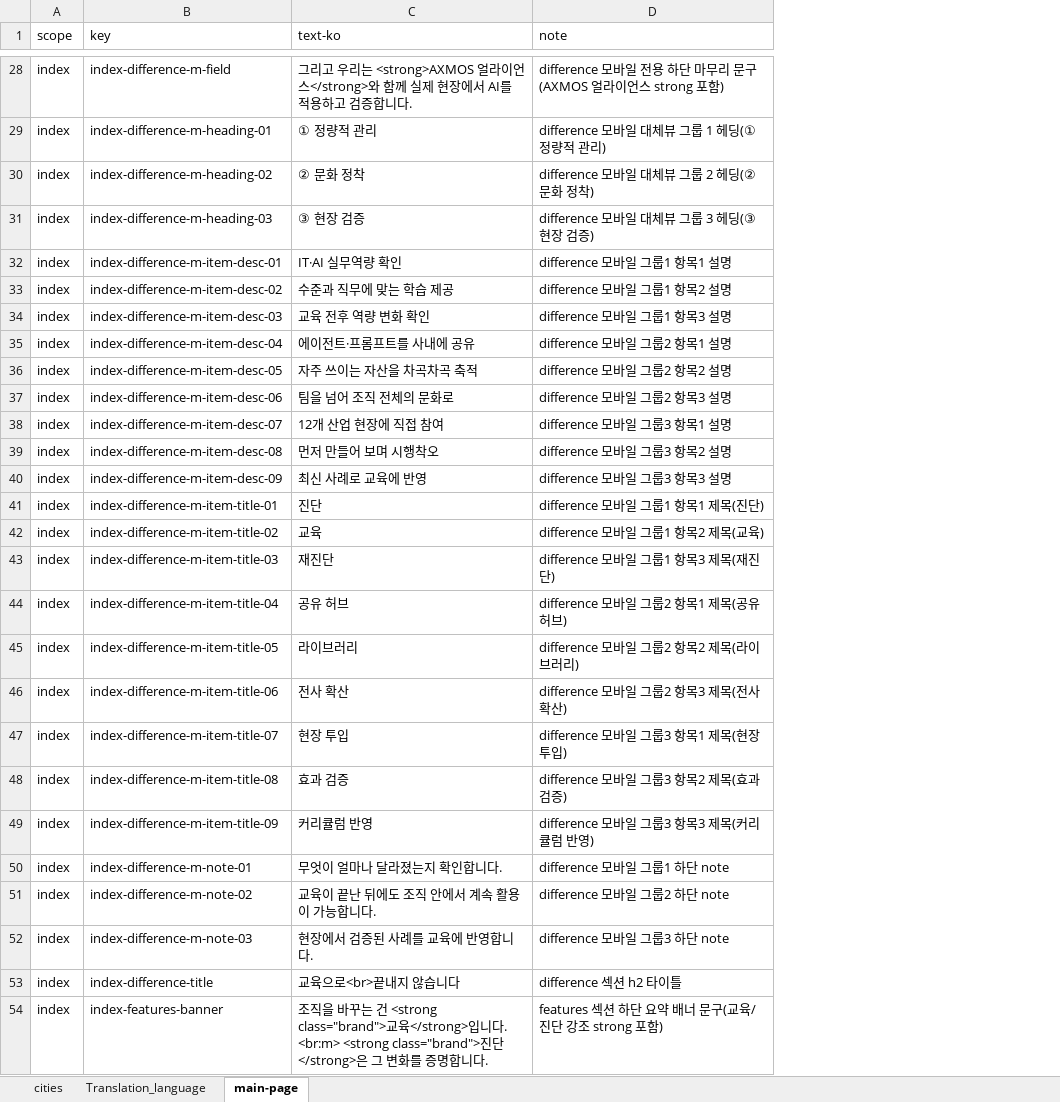
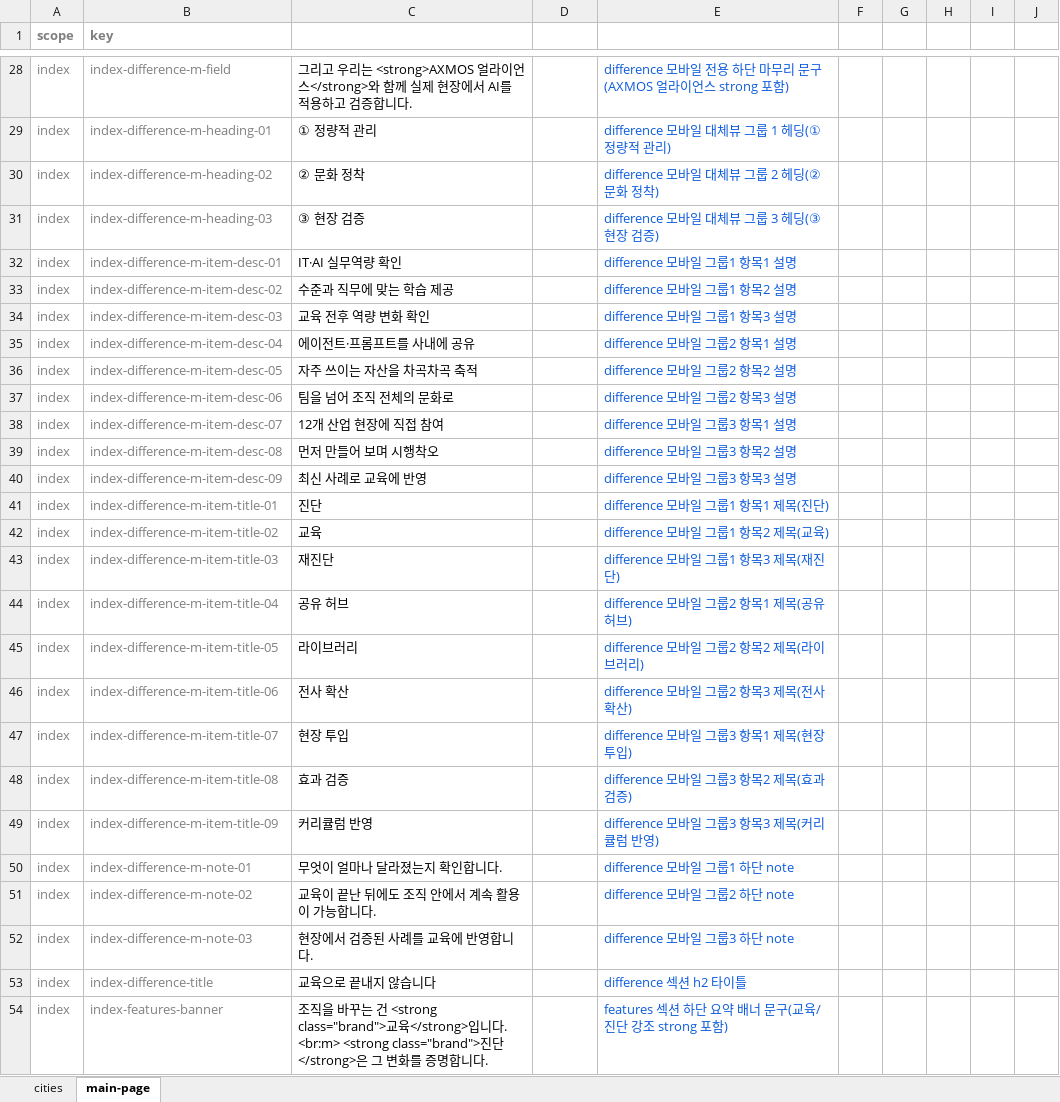
Before and after one commit to lydiakim-cp/codepresso-renewal, an Excel workbook: data/data.xlsx, sheet main-page, drawn as a sheet; only a part is shown, gaps mark what is left out; values as stored, in another font and other column widths than the file's, no borders; table styles not drawn; addresses are those after the commit; the diff covers the shown part only; the diff names each change by its address in the sheet, - before the commit and + after, or states it on an @@ line.

```diff
--- a/data/data.xlsx (sheet main-page)
+++ b/data/data.xlsx (sheet main-page)
-sheet tab: Translation_language
+column D (text-en), empty
+column F (열1), empty
+column G (열2), empty
+column H (열3), empty
+column I (열4), empty
+column J (열5), empty
-A1:B54 text colour: black
+A1:B54 text colour: #7F7F7F
-A1:C1 bold: off
+A1:C1 bold: on
-C1 text colour: black
+C1 text colour: #FFFFFF
@@ E1 bold: off → on, text colour: black → #FFFFFF @@
-E28:E54 text colour: black
+E28:E54 text colour: #0D5BDC
-C53 (text-ko): 교육으로<br>끝내지 않습니다
+C53 (text-ko): 교육으로 끝내지 않습니다
```
Also changed, not shown: 6 edited cells and cell formats elsewhere in this sheet, 15 other files.
